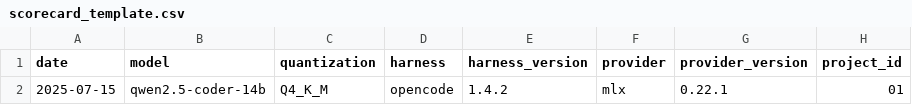
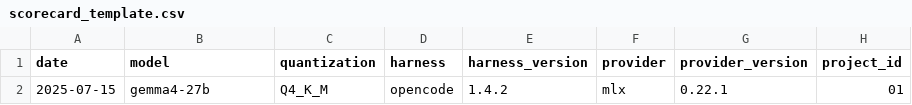
Before and after one commit to JamesZlosnik/pathogen-genomics-llm-bench, a CSV file: scoring/scorecard_template.csv, drawn as a sheet; only a part is shown; the diff names each change by its address in the sheet, - before the commit and + after, or states it on an @@ line.

Commit message:
remove models didn't want

```diff
--- a/scoring/scorecard_template.csv
+++ b/scoring/scorecard_template.csv
-B2 (model): qwen2.5-coder-14b
+B2 (model): gemma4-27b
```
Also changed, not shown: 8 other files.
